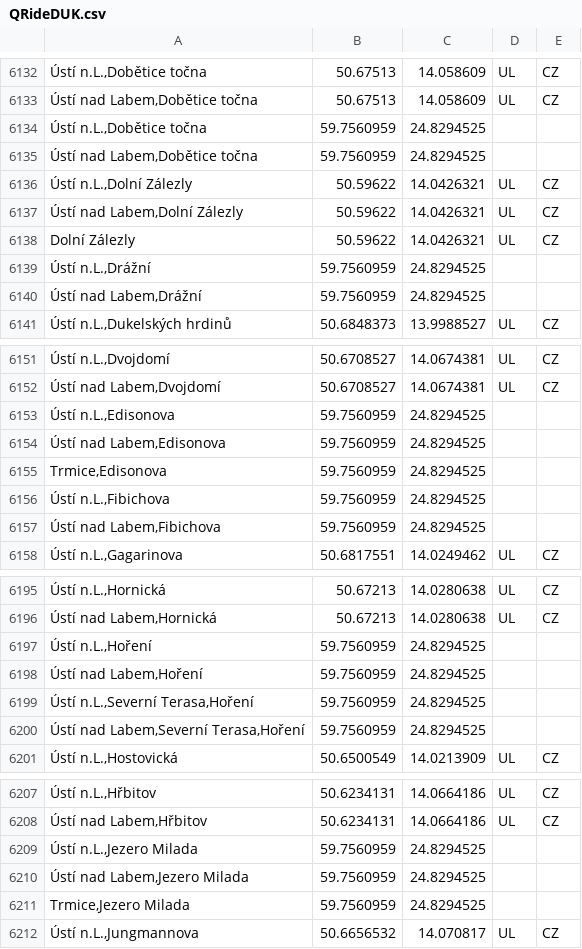
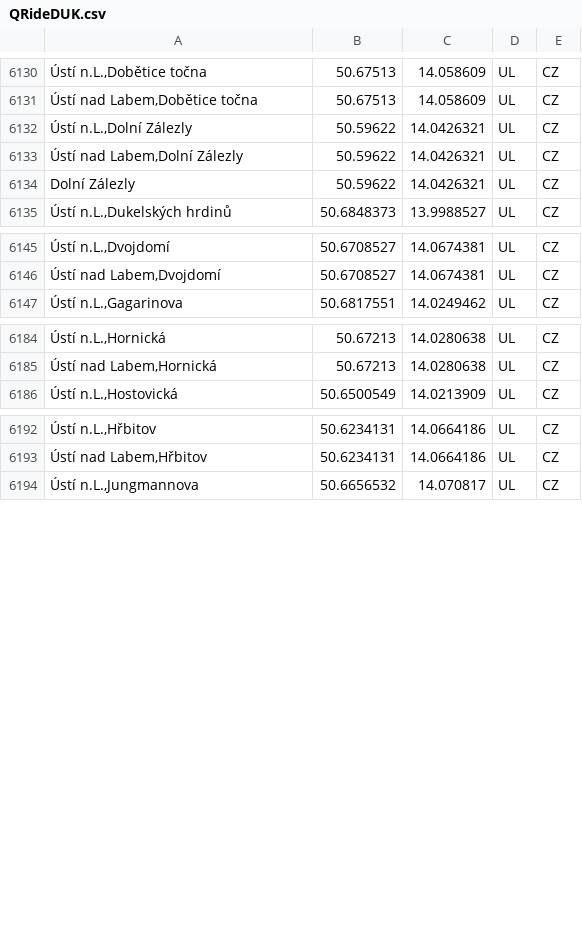
Before and after one commit to Sap1k/jrunify-ext-geodata, a CSV file: other/QRideDUK.csv, drawn as a sheet; only a part is shown, gaps mark what is left out; the diff covers the shown part only; the diff names each change by its address in the sheet, - before the commit and + after, or states it on an @@ line.

```diff
--- a/other/QRideDUK.csv
+++ b/other/QRideDUK.csv
-row 6134: Ústí n.L.,Dobětice točna | 59.7560959 | 24.8294525
-row 6135: Ústí nad Labem,Dobětice točna | 59.7560959 | 24.8294525
-row 6139: Ústí n.L.,Drážní | 59.7560959 | 24.8294525
-row 6140: Ústí nad Labem,Drážní | 59.7560959 | 24.8294525
-row 6153: Ústí n.L.,Edisonova | 59.7560959 | 24.8294525
-row 6154: Ústí nad Labem,Edisonova | 59.7560959 | 24.8294525
-row 6155: Trmice,Edisonova | 59.7560959 | 24.8294525
-row 6156: Ústí n.L.,Fibichova | 59.7560959 | 24.8294525
-row 6157: Ústí nad Labem,Fibichova | 59.7560959 | 24.8294525
-row 6197: Ústí n.L.,Hoření | 59.7560959 | 24.8294525
-row 6198: Ústí nad Labem,Hoření | 59.7560959 | 24.8294525
-row 6199: Ústí n.L.,Severní Terasa,Hoření | 59.7560959 | 24.8294525
-row 6200: Ústí nad Labem,Severní Terasa,Hoření | 59.7560959 | 24.8294525
-row 6209: Ústí n.L.,Jezero Milada | 59.7560959 | 24.8294525
-row 6210: Ústí nad Labem,Jezero Milada | 59.7560959 | 24.8294525
-row 6211: Trmice,Jezero Milada | 59.7560959 | 24.8294525
```
Also changed, not shown: 36 removed rows elsewhere in this file, 4 other files.
